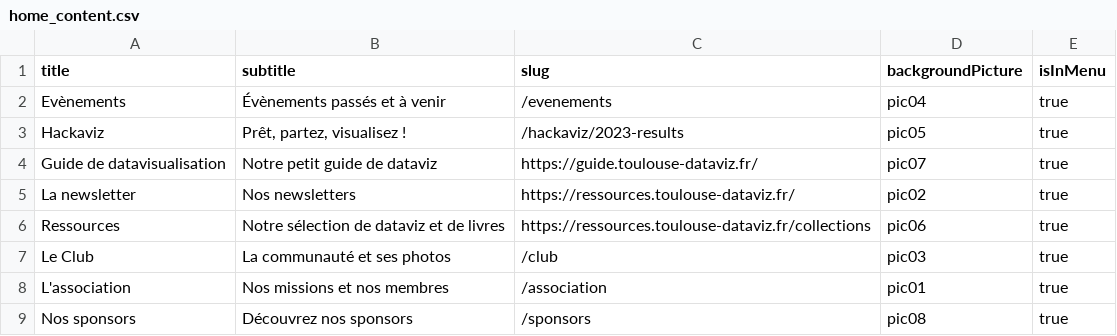
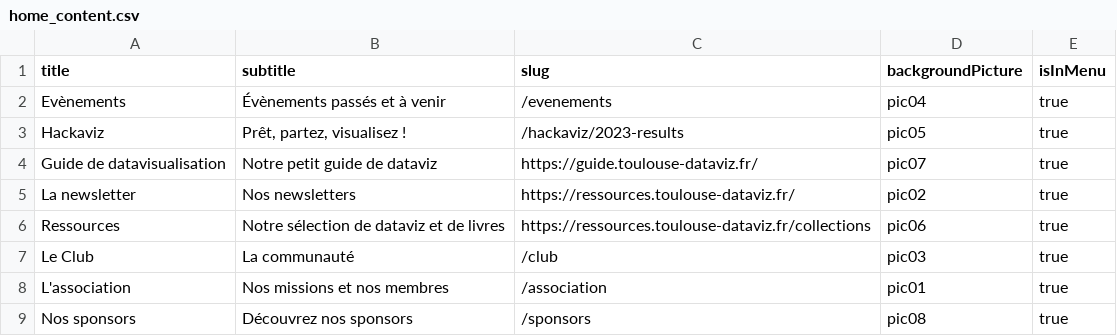
Before and after one commit to ToulouseDataViz/website, a CSV file: src/data/home_content.csv, drawn as a sheet.

```diff
--- a/src/data/home_content.csv
+++ b/src/data/home_content.csv
@@ -6,3 +6,3 @@ La newsletter, "Nos newsletters", https://ressources.toulouse-dataviz.fr/, pic02
 Ressources, "Notre sélection de dataviz et de livres", https://ressources.toulouse-dataviz.fr/collections, pic06, true
-Le Club, La communauté et ses photos, /club, pic03, true
+Le Club, La communauté, /club, pic03, true
 L'association, "Nos missions et nos membres", /association, pic01, true
```
Also changed, not shown: 3 other files.
